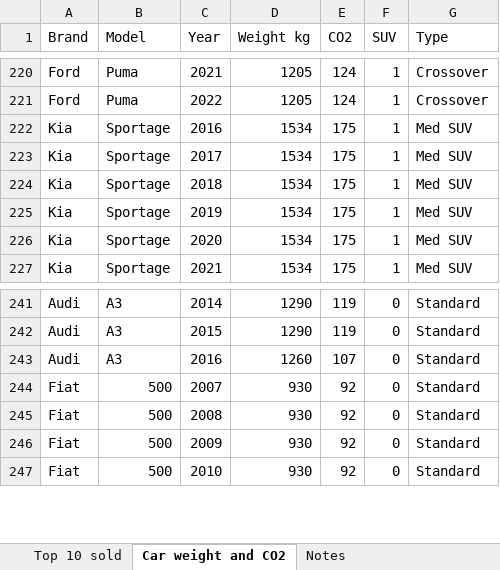
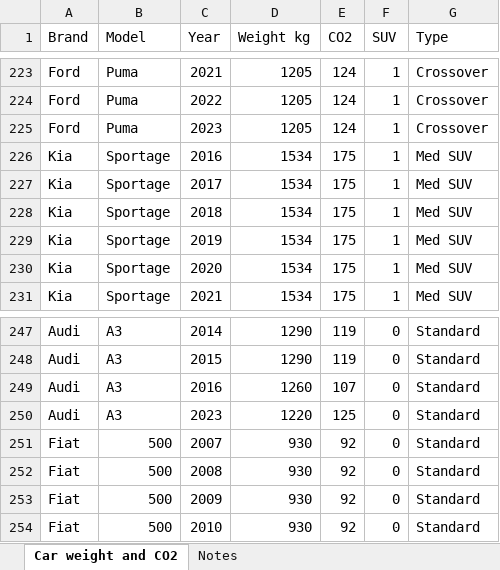
Before and after one commit to stepons/PostWorkings, an Excel workbook: SUVs and emissions/Car_stats.xlsx, sheet Car weight and CO2, drawn as a sheet; only a part is shown, gaps mark what is left out; values as stored, in another font and other column widths than the file's, no borders; the diff covers the shown part only; the diff names each change by its address in the sheet, - before the commit and + after, or states it on an @@ line.

```diff
--- a/SUVs and emissions/Car_stats.xlsx (sheet Car weight and CO2)
+++ b/SUVs and emissions/Car_stats.xlsx (sheet Car weight and CO2)
-sheet tab: Top 10 sold
+row 225: Ford | Puma | 2023 | 1205 | 124 | 1 | Crossover
+row 250: Audi | A3 | 2023 | 1220 | 125 | 0 | Standard
```
Also changed, not shown: 7 added rows elsewhere in this sheet, sheet Notes, 4 other files.
